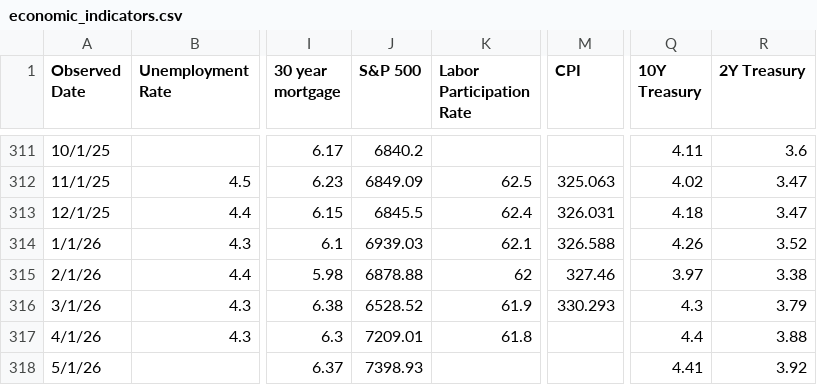
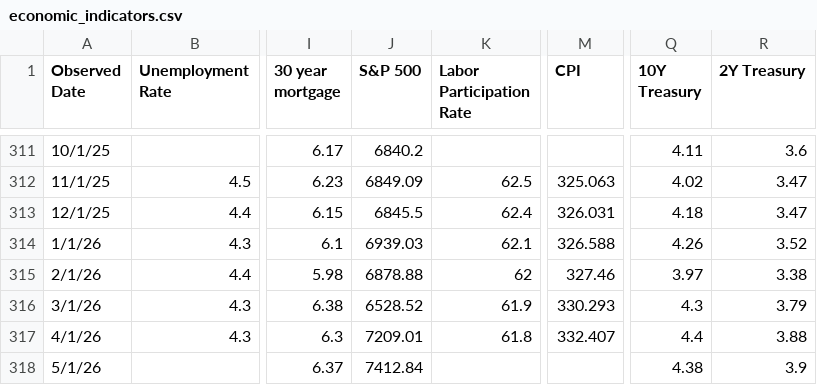
Before and after one commit to browningtons/economic-dashboard, a CSV file: public/data/economic_indicators.csv, drawn as a sheet; only a part is shown, gaps mark what is left out; the diff names each change by its address in the sheet, - before the commit and + after, or states it on an @@ line.

```diff
--- a/public/data/economic_indicators.csv
+++ b/public/data/economic_indicators.csv
-M317 (CPI): (empty)
+M317 (CPI): 332.407
-J318 (S&P 500): 7398.93
+J318 (S&P 500): 7412.84
-Q318 (10Y Treasury): 4.41
+Q318 (10Y Treasury): 4.38
-R318 (2Y Treasury): 3.92
+R318 (2Y Treasury): 3.9
```
Also changed, not shown: 1 other file.
